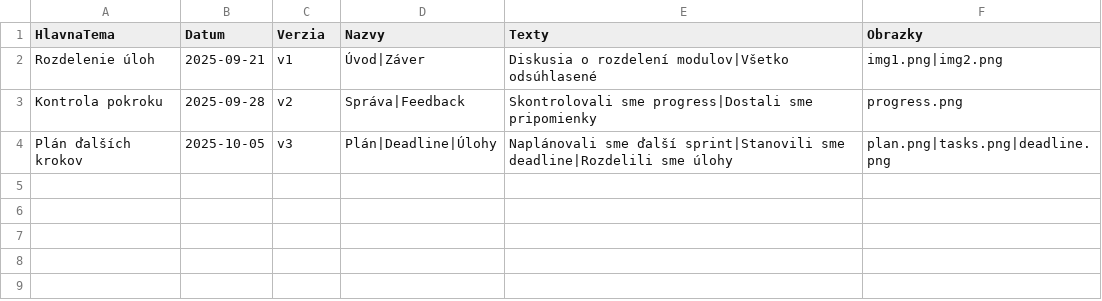
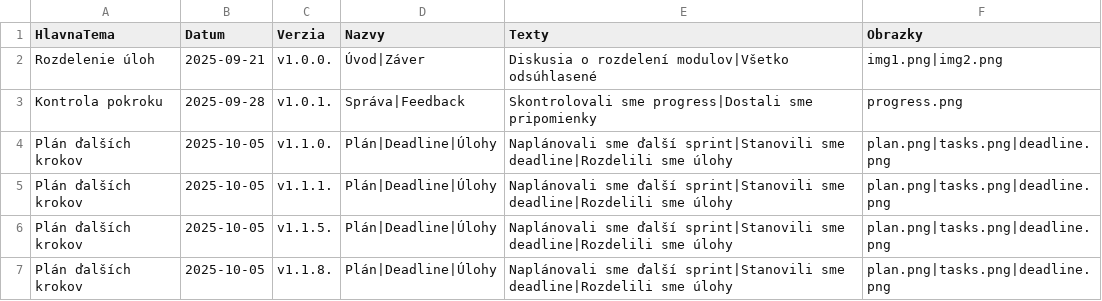
Before and after one commit to nicolas-droppa/TeamProjectWebsite, a CSV file: currentState.csv, drawn as a sheet.

Commit message:
styled current section with sidebar for it and reversed order

```diff
--- a/currentState.csv
+++ b/currentState.csv
@@ -1,4 +1,7 @@
 HlavnaTema,Datum,Verzia,Nazvy,Texty,Obrazky
-"Rozdelenie úloh","2025-09-21","v1","Úvod|Záver","Diskusia o rozdelení modulov|Všetko odsúhlasené","img1.png|img2.png"
-"Kontrola pokroku","2025-09-28","v2","Správa|Feedback","Skontrolovali sme progress|Dostali sme pripomienky","progress.png"
-"Plán ďalších krokov","2025-10-05","v3","Plán|Deadline|Úlohy","Naplánovali sme ďalší sprint|Stanovili sme deadline|Rozdelili sme úlohy","plan.png|tasks.png|deadline.png"
+"Rozdelenie úloh","2025-09-21","v1.0.0.","Úvod|Záver","Diskusia o rozdelení modulov|Všetko odsúhlasené","img1.png|img2.png"
+"Kontrola pokroku","2025-09-28","v1.0.1.","Správa|Feedback","Skontrolovali sme progress|Dostali sme pripomienky","progress.png"
+"Plán ďalších krokov","2025-10-05","v1.1.0.","Plán|Deadline|Úlohy","Naplánovali sme ďalší sprint|Stanovili sme deadline|Rozdelili sme úlohy","plan.png|tasks.png|deadline.png"
+"Plán ďalších krokov","2025-10-05","v1.1.1.","Plán|Deadline|Úlohy","Naplánovali sme ďalší sprint|Stanovili sme deadline|Rozdelili sme úlohy","plan.png|tasks.png|deadline.png"
+"Plán ďalších krokov","2025-10-05","v1.1.5.","Plán|Deadline|Úlohy","Naplánovali sme ďalší sprint|Stanovili sme deadline|Rozdelili sme úlohy","plan.png|tasks.png|deadline.png"
+"Plán ďalších krokov","2025-10-05","v1.1.8.","Plán|Deadline|Úlohy","Naplánovali sme ďalší sprint|Stanovili sme deadline|Rozdelili sme úlohy","plan.png|tasks.png|deadline.png"
```
Also changed, not shown: 3 other files.
